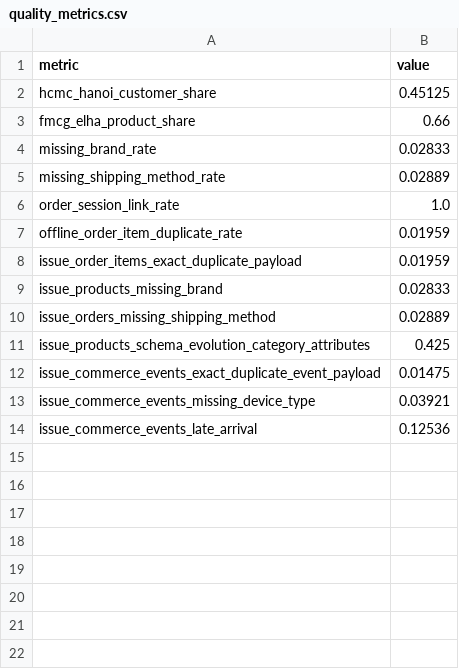
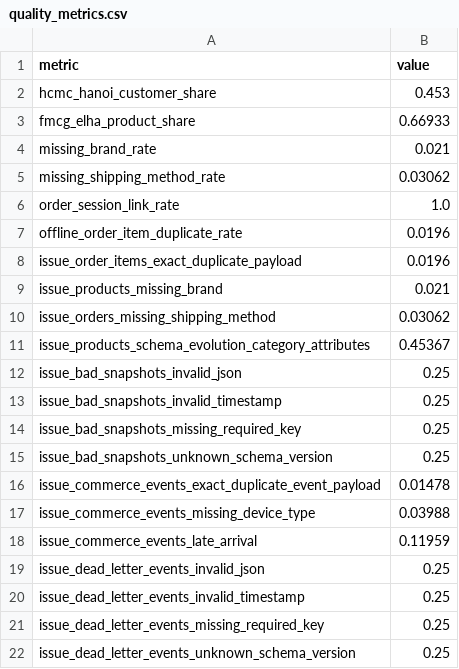
Before and after one commit to hhoangdo/ecom-data-platform, a CSV file: evidence/01_data_generator/quality_metrics.csv, drawn as a sheet.

```diff
--- a/evidence/01_data_generator/quality_metrics.csv
+++ b/evidence/01_data_generator/quality_metrics.csv
@@ -1,14 +1,22 @@
 metric,value
-hcmc_hanoi_customer_share,0.45125
-fmcg_elha_product_share,0.66
-missing_brand_rate,0.02833
-missing_shipping_method_rate,0.02889
+hcmc_hanoi_customer_share,0.453
+fmcg_elha_product_share,0.66933
+missing_brand_rate,0.021
+missing_shipping_method_rate,0.03062
 order_session_link_rate,1.0
-offline_order_item_duplicate_rate,0.01959
-issue_order_items_exact_duplicate_payload,0.01959
-issue_products_missing_brand,0.02833
-issue_orders_missing_shipping_method,0.02889
-issue_products_schema_evolution_category_attributes,0.425
-issue_commerce_events_exact_duplicate_event_payload,0.01475
-issue_commerce_events_missing_device_type,0.03921
-issue_commerce_events_late_arrival,0.12536
+offline_order_item_duplicate_rate,0.0196
+issue_order_items_exact_duplicate_payload,0.0196
+issue_products_missing_brand,0.021
+issue_orders_missing_shipping_method,0.03062
+issue_products_schema_evolution_category_attributes,0.45367
+issue_bad_snapshots_invalid_json,0.25
+issue_bad_snapshots_invalid_timestamp,0.25
+issue_bad_snapshots_missing_required_key,0.25
+issue_bad_snapshots_unknown_schema_version,0.25
+issue_commerce_events_exact_duplicate_event_payload,0.01478
+issue_commerce_events_missing_device_type,0.03988
+issue_commerce_events_late_arrival,0.11959
+issue_dead_letter_events_invalid_json,0.25
+issue_dead_letter_events_invalid_timestamp,0.25
+issue_dead_letter_events_missing_required_key,0.25
+issue_dead_letter_events_unknown_schema_version,0.25
```
Also changed, not shown: evidence/01_data_generator/issue_manifest.csv, evidence/01_data_generator/sample_rows/customers.csv, 37 other files.
